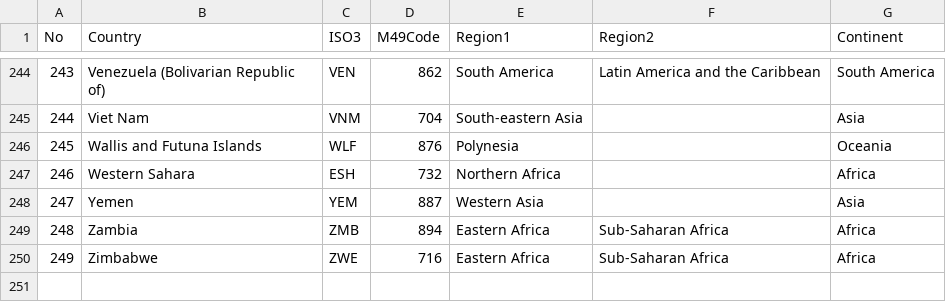
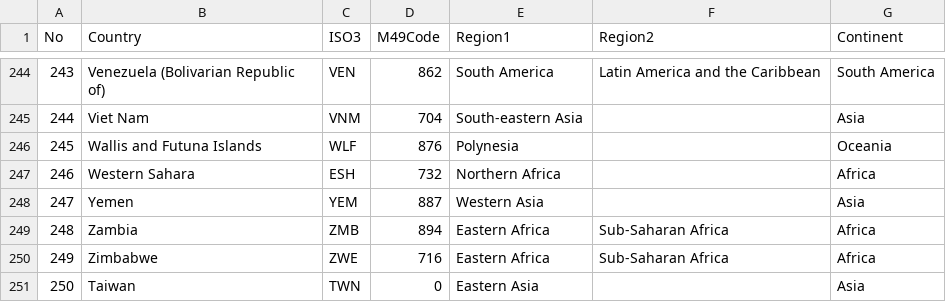
Before and after one commit to Timahawk/mlsch_de, a CSV file: data/helpfull/list_countries_with_iso_regions_continent.csv, drawn as a sheet; only a part is shown, gaps mark what is left out; the diff names each change by its address in the sheet, - before the commit and + after, or states it on an @@ line.

```diff
--- a/data/helpfull/list_countries_with_iso_regions_continent.csv
+++ b/data/helpfull/list_countries_with_iso_regions_continent.csv
+row 251: 250 | Taiwan | TWN | 0 | Eastern Asia |  | Asia
```
Also changed, not shown: 13 other files.
